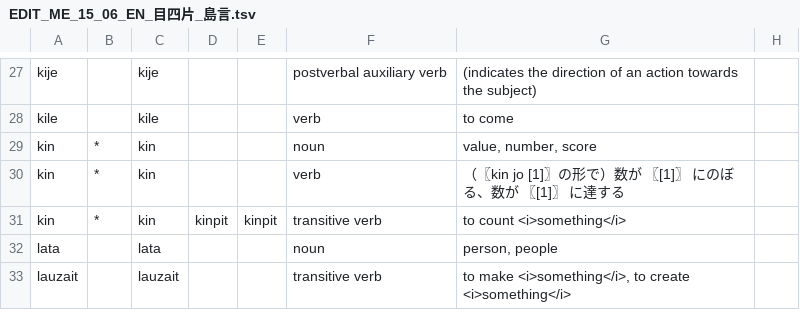
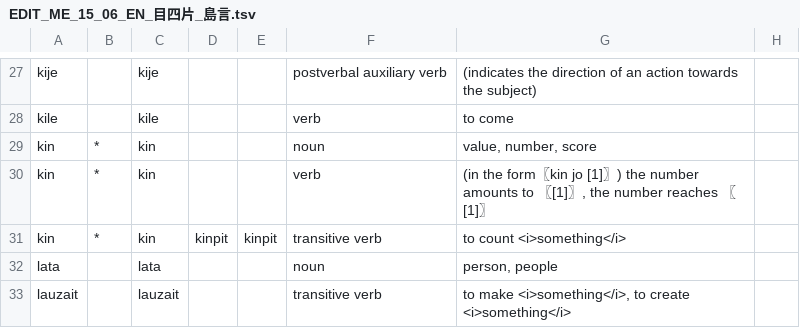
Before and after one commit to sozysozbot/linzklar_and_pmcp_paper_dictionary, a TSV file: EDIT_ME_15_06_EN_目四片_島言.tsv, drawn as a sheet; only a part is shown, gaps mark what is left out; the diff covers the shown part only.

```diff
--- a/EDIT_ME_15_06_EN_目四片_島言.tsv
+++ b/EDIT_ME_15_06_EN_目四片_島言.tsv
@@ -29,3 +29,3 @@ kile		kile			verb	to come
 kin	*	kin			noun	value, number, score	
-kin	*	kin			verb	（〖kin jo [1]〗の形で）数が 〖[1]〗 にのぼる、数が 〖[1]〗 に達する	
+kin	*	kin			verb	(in the form〖kin jo [1]〗) the number amounts to 〖[1]〗, the number reaches 〖[1]〗	
 kin	*	kin	kinpit	kinpit	transitive verb	to count <i>something</i>	
```
Also changed, not shown: 10 edited cells elsewhere in this file, 4 other files.
